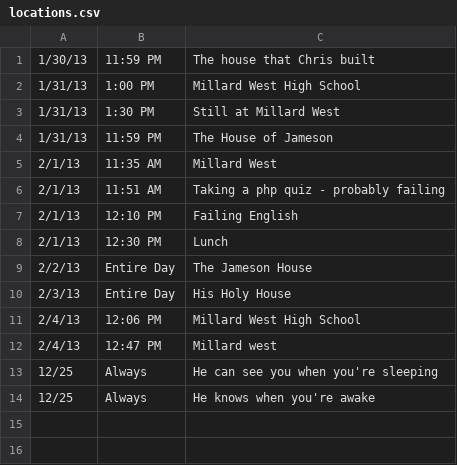
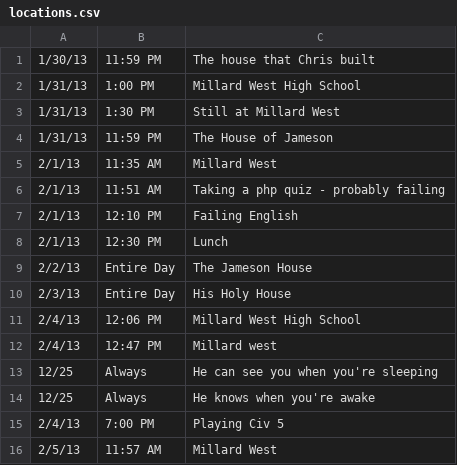
Before and after one commit to jblessing637/chrisjamesontracker, a CSV file: data/locations.csv, drawn as a sheet.

```diff
--- a/data/locations.csv
+++ b/data/locations.csv
@@ -14 +14,3 @@
 12/25,Always,He knows when you're awake
+2/4/13,7:00 PM,Playing Civ 5
+2/5/13,11:57 AM,Millard West
```
Also changed, not shown: 2 other files.
